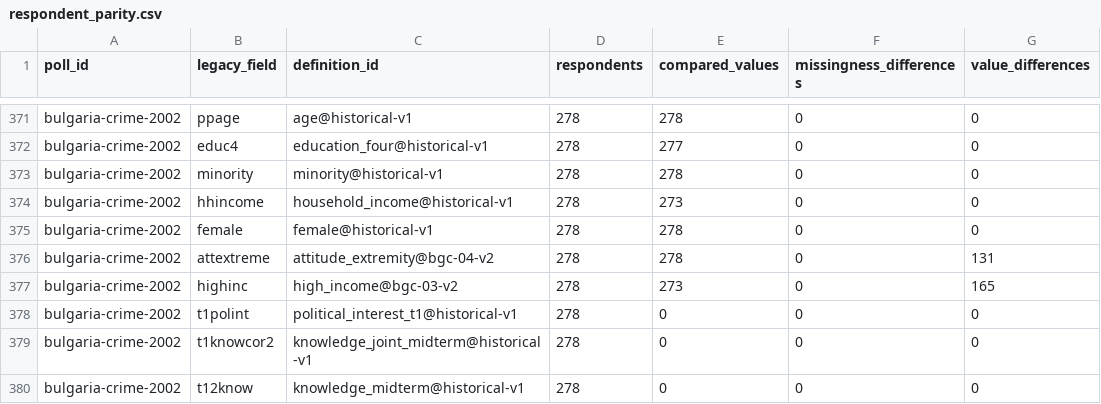
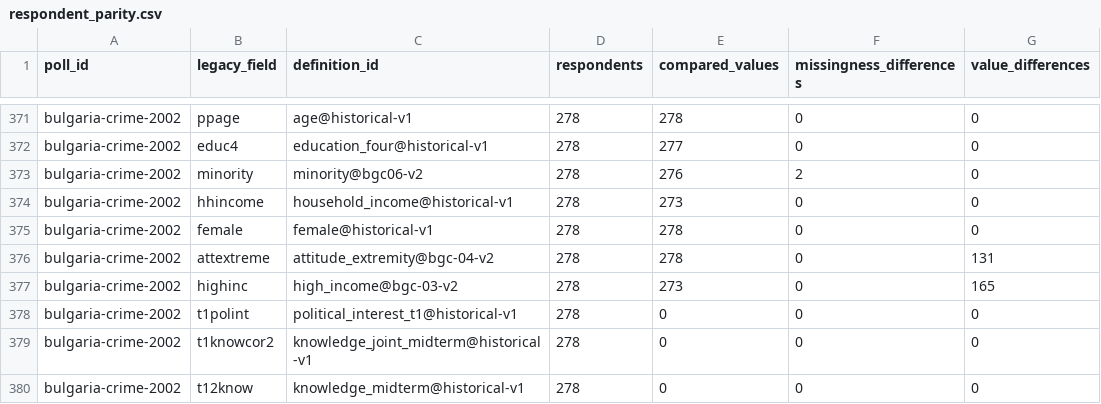
Before and after one commit to soodoku/dp-data, a CSV file: audit/respondent_parity.csv, drawn as a sheet; only a part is shown, gaps mark what is left out; the diff names each change by its address in the sheet, - before the commit and + after, or states it on an @@ line.

```diff
--- a/audit/respondent_parity.csv
+++ b/audit/respondent_parity.csv
-C373 (definition_id): minority@historical-v1
+C373 (definition_id): minority@bgc06-v2
-E373 (compared_values): 278
+E373 (compared_values): 276
-F373 (missingness_differences): 0
+F373 (missingness_differences): 2
```
Also changed, not shown: metadata/measure_definitions.csv, metadata/measure_inputs.csv, 17 other files.
